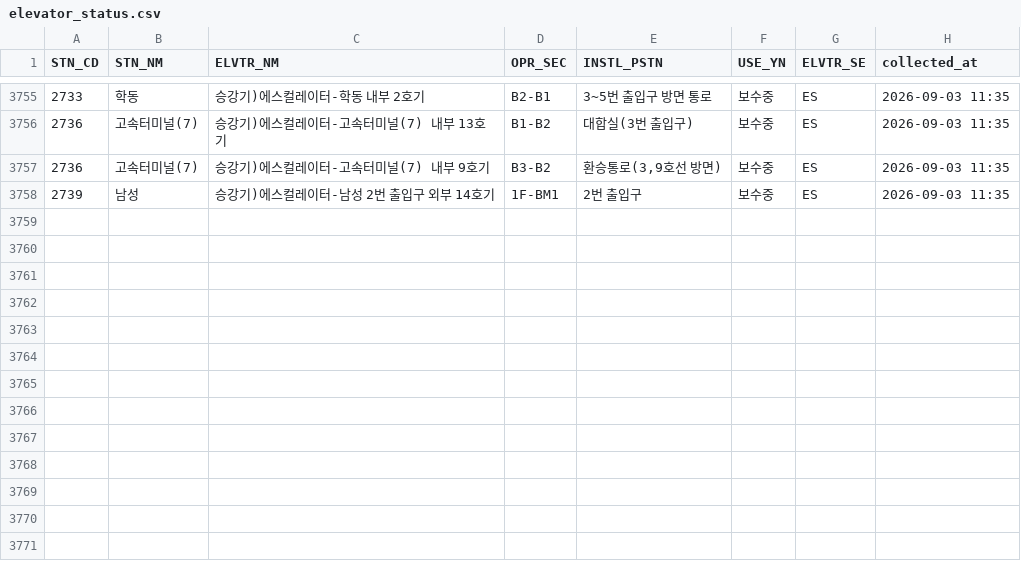
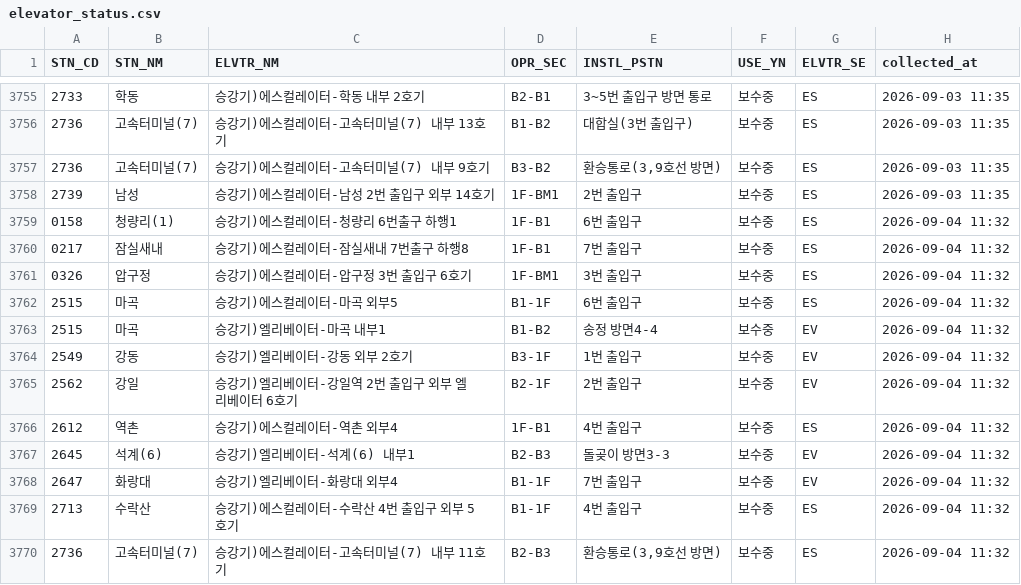
Before and after one commit to SeoyeonKoh/Oracle_crowdness_prediction, a CSV file: data/elevator_status.csv, drawn as a sheet; only a part is shown, gaps mark what is left out; the diff names each change by its address in the sheet, - before the commit and + after, or states it on an @@ line.

```diff
--- a/data/elevator_status.csv
+++ b/data/elevator_status.csv
+row 3759: 0158 | 청량리(1) | 승강기)에스컬레이터-청량리 6번출구 하행1 | 1F-B1 | 6번 출입구 | 보수중 | ES | 2026-09-04 11:32
+row 3760: 0217 | 잠실새내 | 승강기)에스컬레이터-잠실새내 7번출구 하행8 | 1F-B1 | 7번 출입구 | 보수중 | ES | 2026-09-04 11:32
+row 3761: 0326 | 압구정 | 승강기)에스컬레이터-압구정 3번 출입구 6호기 | 1F-BM1 | 3번 출입구 | 보수중 | ES | 2026-09-04 11:32
+row 3762: 2515 | 마곡 | 승강기)에스컬레이터-마곡 외부5 | B1-1F | 6번 출입구 | 보수중 | ES | 2026-09-04 11:32
+row 3763: 2515 | 마곡 | 승강기)엘리베이터-마곡 내부1 | B1-B2 | 송정 방면4-4 | 보수중 | EV | 2026-09-04 11:32
+row 3764: 2549 | 강동 | 승강기)엘리베이터-강동 외부 2호기 | B3-1F | 1번 출입구 | 보수중 | EV | 2026-09-04 11:32
+row 3765: 2562 | 강일 | 승강기)엘리베이터-강일역 2번 출입구 외부 엘리베이터 6호기 | B2-1F | 2번 출입구 | 보수중 | EV | 2026-09-04 11:32
+row 3766: 2612 | 역촌 | 승강기)에스컬레이터-역촌 외부4 | 1F-B1 | 4번 출입구 | 보수중 | ES | 2026-09-04 11:32
+row 3767: 2645 | 석계(6) | 승강기)엘리베이터-석계(6) 내부1 | B2-B3 | 돌곶이 방면3-3 | 보수중 | EV | 2026-09-04 11:32
+row 3768: 2647 | 화랑대 | 승강기)엘리베이터-화랑대 외부4 | B1-1F | 7번 출입구 | 보수중 | EV | 2026-09-04 11:32
+row 3769: 2713 | 수락산 | 승강기)에스컬레이터-수락산 4번 출입구 외부 5호기 | B1-1F | 4번 출입구 | 보수중 | ES | 2026-09-04 11:32
+row 3770: 2736 | 고속터미널(7) | 승강기)에스컬레이터-고속터미널(7) 내부 11호기 | B2-B3 | 환승통로(3,9호선 방면) | 보수중 | ES | 2026-09-04 11:32
```
Also changed, not shown: 2 other files.
